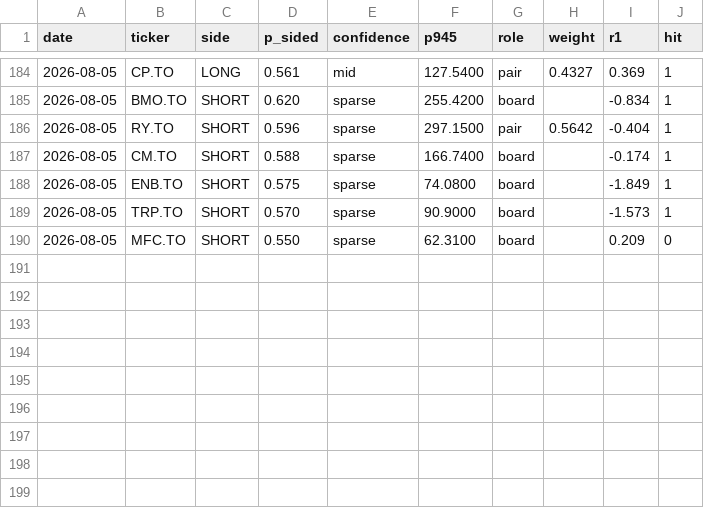
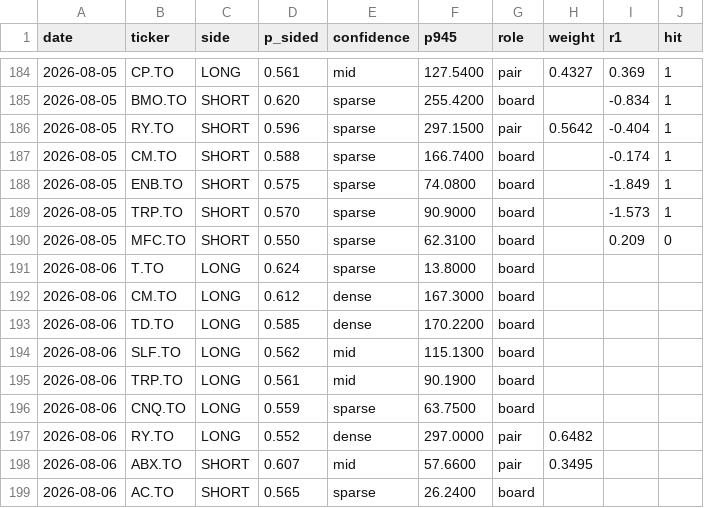
Before and after one commit to rufatb/RB, a CSV file: ledger.csv, drawn as a sheet; only a part is shown, gaps mark what is left out.

```diff
--- a/ledger.csv
+++ b/ledger.csv
@@ -190 +190,10 @@ date,ticker,side,p_sided,confidence,p945,role,weight,r1,hit
 2026-08-05,MFC.TO,SHORT,0.550,sparse,62.3100,board,,0.209,0
+2026-08-06,T.TO,LONG,0.624,sparse,13.8000,board,,,
+2026-08-06,CM.TO,LONG,0.612,dense,167.3000,board,,,
+2026-08-06,TD.TO,LONG,0.585,dense,170.2200,board,,,
+2026-08-06,SLF.TO,LONG,0.562,mid,115.1300,board,,,
+2026-08-06,TRP.TO,LONG,0.561,mid,90.1900,board,,,
+2026-08-06,CNQ.TO,LONG,0.559,sparse,63.7500,board,,,
+2026-08-06,RY.TO,LONG,0.552,dense,297.0000,pair,0.6482,,
+2026-08-06,ABX.TO,SHORT,0.607,mid,57.6600,pair,0.3495,,
+2026-08-06,AC.TO,SHORT,0.565,sparse,26.2400,board,,,
```
Also changed, not shown: universe_prints.csv, 2 other files.
